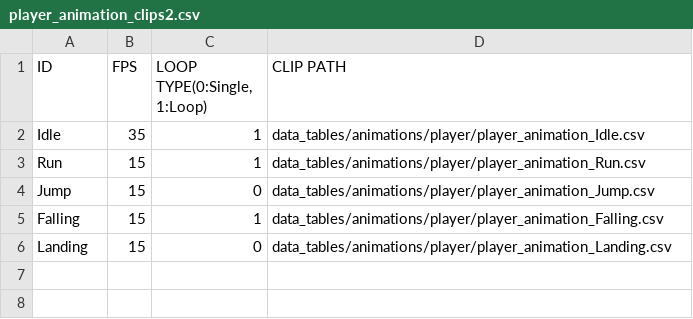
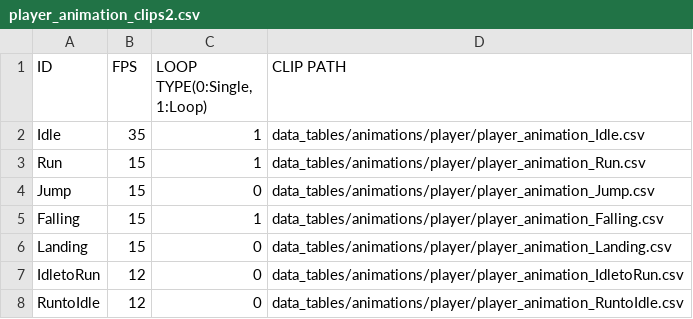
Before and after one commit to Jeonghoon625/SFML_Lost_Ruins, a CSV file: LostRuins/LostRuins-bin/data_tables/animations/player/player_animation_clips2.csv, drawn as a sheet.

```diff
--- a/LostRuins/LostRuins-bin/data_tables/animations/player/player_animation_clips2.csv
+++ b/LostRuins/LostRuins-bin/data_tables/animations/player/player_animation_clips2.csv
@@ -6 +6,3 @@ Falling,15,1,data_tables/animations/player/player_animation_Falling.csv
 Landing,15,0,data_tables/animations/player/player_animation_Landing.csv
+IdletoRun,12,0,data_tables/animations/player/player_animation_IdletoRun.csv
+RuntoIdle,12,0,data_tables/animations/player/player_animation_RuntoIdle.csv
```
Also changed, not shown: 6 other files.
